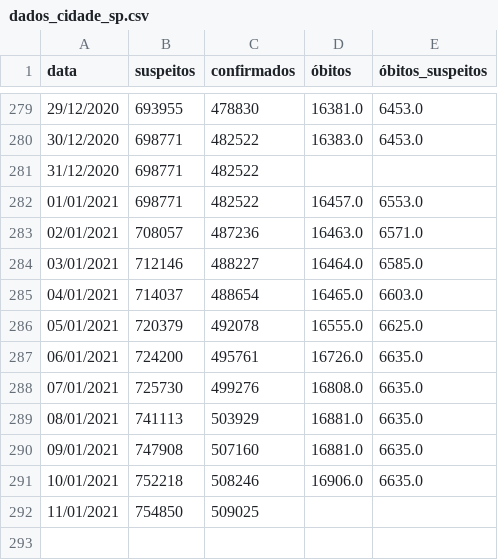
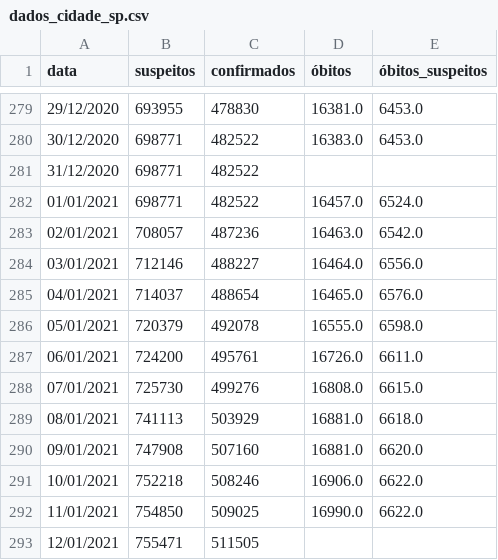
Before and after one commit to DaviSRodrigues/Covid-19-em-Sao-Paulo, a CSV file: dados/dados_cidade_sp.csv, drawn as a sheet; only a part is shown, gaps mark what is left out.

```diff
--- a/dados/dados_cidade_sp.csv
+++ b/dados/dados_cidade_sp.csv
@@ -281,12 +281,13 @@ data,suspeitos,confirmados,óbitos,óbitos_suspeitos
 31/12/2020,698771,482522,,
-01/01/2021,698771,482522,16457.0,6553.0
-02/01/2021,708057,487236,16463.0,6571.0
-03/01/2021,712146,488227,16464.0,6585.0
-04/01/2021,714037,488654,16465.0,6603.0
-05/01/2021,720379,492078,16555.0,6625.0
-06/01/2021,724200,495761,16726.0,6635.0
-07/01/2021,725730,499276,16808.0,6635.0
-08/01/2021,741113,503929,16881.0,6635.0
-09/01/2021,747908,507160,16881.0,6635.0
-10/01/2021,752218,508246,16906.0,6635.0
-11/01/2021,754850,509025,,
+01/01/2021,698771,482522,16457.0,6524.0
+02/01/2021,708057,487236,16463.0,6542.0
+03/01/2021,712146,488227,16464.0,6556.0
+04/01/2021,714037,488654,16465.0,6576.0
+05/01/2021,720379,492078,16555.0,6598.0
+06/01/2021,724200,495761,16726.0,6611.0
+07/01/2021,725730,499276,16808.0,6615.0
+08/01/2021,741113,503929,16881.0,6618.0
+09/01/2021,747908,507160,16881.0,6620.0
+10/01/2021,752218,508246,16906.0,6622.0
+11/01/2021,754850,509025,16990.0,6622.0
+12/01/2021,755471,511505,,
```
Also changed, not shown: dados/leitos_municipais.csv, dados/leitos_municipais_privados.csv, 36 other files.
